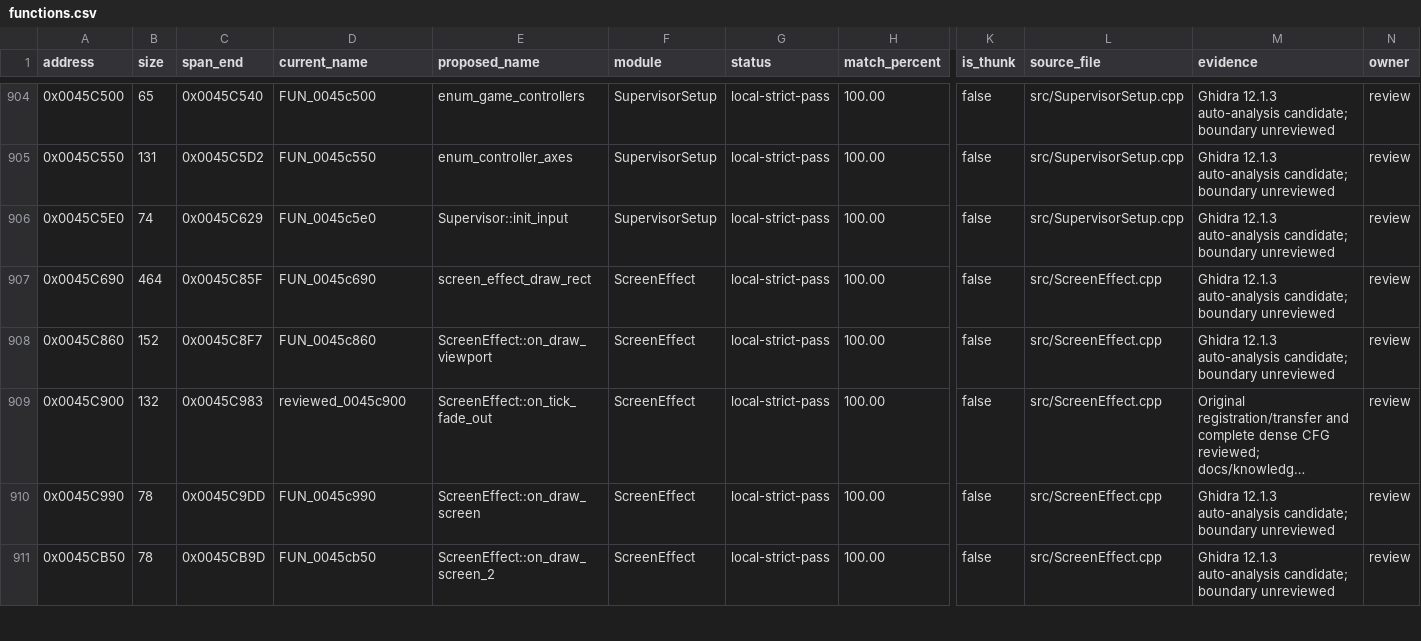
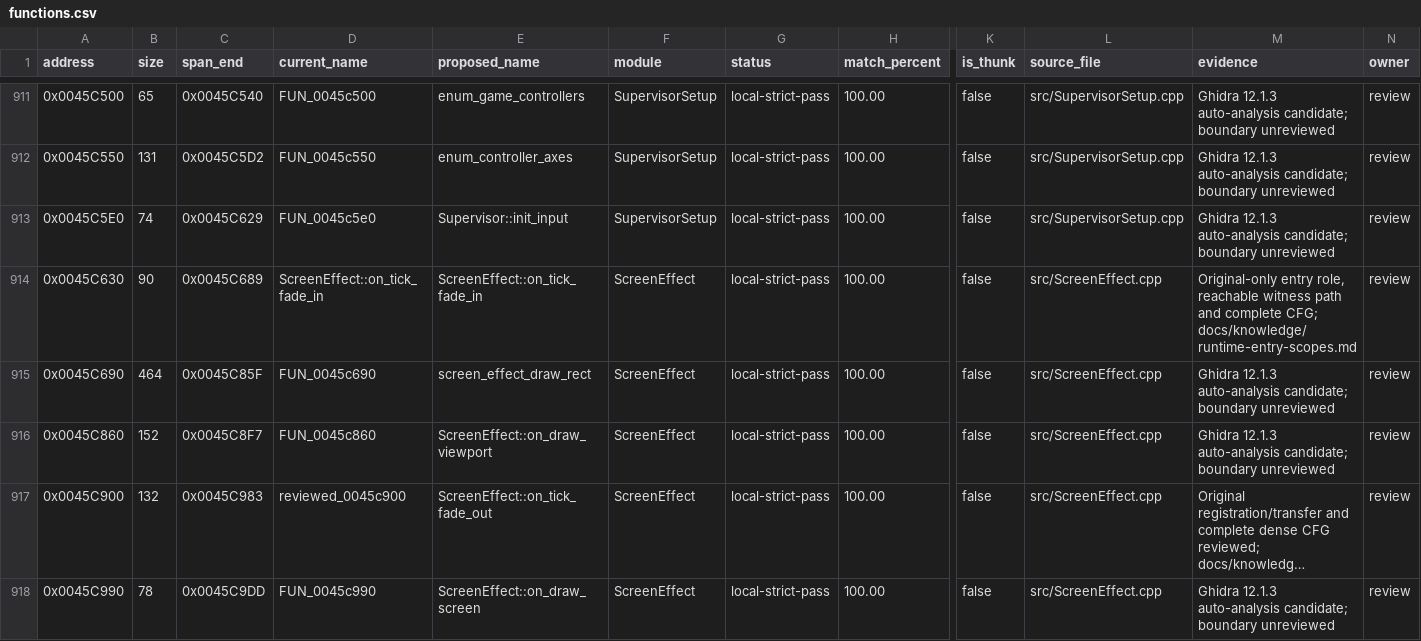
Before and after one commit to N0zoM1z0/th16, a CSV file: config/functions.csv, drawn as a sheet; only a part is shown, gaps mark what is left out; the shorter side is filled out with more unchanged rows; long unchanged cells end in …; rows hold the shown columns only; the diff covers the shown part only; the diff names each change by its address in the sheet, - before the commit and + after, or states it on an @@ line.

Commit message:
Review runtime callback entries and partition LZSS owners

```diff
--- a/config/functions.csv
+++ b/config/functions.csv
+row 914: 0x0045C630 | 90 | 0x0045C689 | ScreenEffect::on_tick_fade_in | ScreenEffect::on_tick_fade_in | ScreenEffect | local-strict-pass | 100.00 | false | src/ScreenEffect.cpp | Original-only entry role, reachable witness path and complete CFG; docs/knowledge/runtime-entry-scopes.md | review
```
Also changed, not shown: 12 added rows and 5 edited cells elsewhere in this file, config/function-boundaries.csv, config/function-origins.csv, 7 other files.
